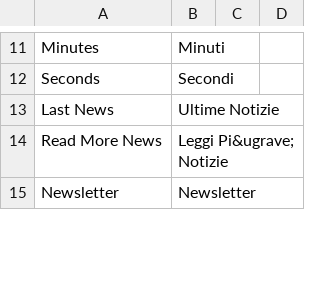
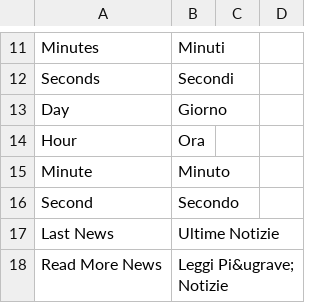
Before and after one commit to Razorphyn/Extended-Comingsoon-Countdown, a CSV file: translator/lang/it.csv, drawn as a sheet; only a part is shown, gaps mark what is left out; the shorter side is filled out with more unchanged rows; the diff names each change by its address in the sheet, - before the commit and + after, or states it on an @@ line.

Commit message:
Translation Update, Countdown label translate from file

```diff
--- a/translator/lang/it.csv
+++ b/translator/lang/it.csv
+row 13: Day | Giorno
+row 14: Hour | Ora
+row 15: Minute | Minuto
+row 16: Second | Secondo
```
Also changed, not shown: translator/lang/en.csv, 2 other files.
